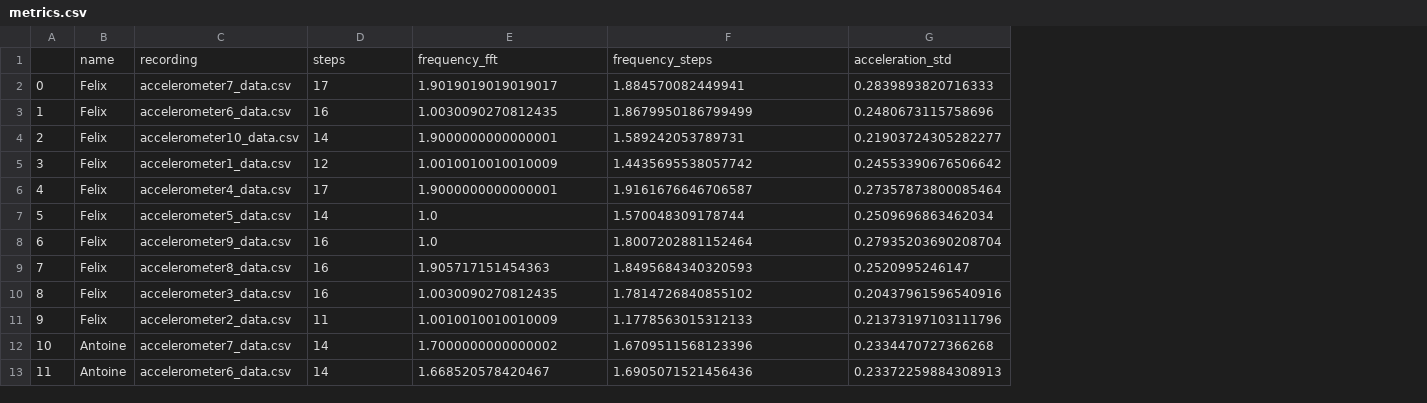
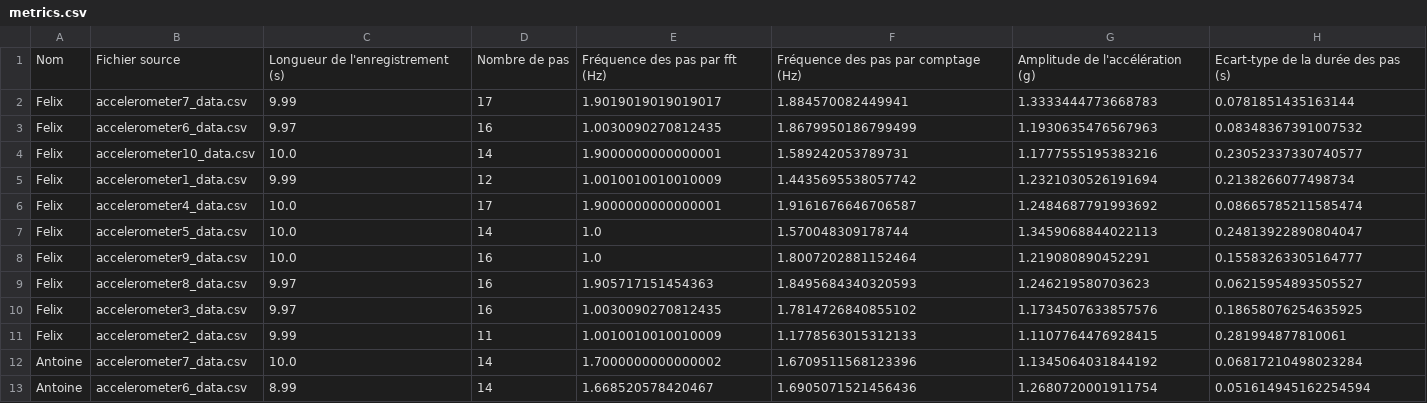
Before and after one commit to appollo30/r7-visualization, a CSV file: data/metrics.csv, drawn as a sheet; only a part is shown; removed rows and columns are numbered as before the commit, all else as after; the diff names each change by its address in the sheet, - before the commit and + after, or states it on an @@ line.

```diff
--- a/data/metrics.csv
+++ b/data/metrics.csv
-column A, rows 2-13: 0 | 1 | 2 | 3 | 4 | 5 | 6 | 7 | 8 | 9 | 10 | 11
+column C, rows 2-13: 9.99 | 9.97 | 10.0 | 9.99 | 10.0 | 10.0 | 10.0 | 9.97 | 9.97 | 9.99 | 10.0 | 8.99
-column G, rows 2-13: 0.2839893820716333 | 0.2480673115758696 | 0.21903724305282277 | 0.24553390676506642 | 0.27357873800085464 | 0.2509696863462034 | 0.27935203690208704 | 0.2520995246147 | 0.20437961596540916 | 0.21373197103111796 | 0.2334470727366268 | 0.23372259884308913
+column G, rows 2-13: 1.3333444773668783 | 1.1930635476567963 | 1.1777555195383216 | 1.2321030526191694 | 1.2484687791993692 | 1.3459068844022113 | 1.219080890452291 | 1.246219580703623 | 1.1734507633857576 | 1.1107764476928415 | 1.1345064031844192 | 1.2680720001911754
+column H, rows 2-13: 0.0781851435163144 | 0.08348367391007532 | 0.23052337330740577 | 0.2138266077498734 | 0.08665785211585474 | 0.24813922890804047 | 0.15583263305164777 | 0.06215954893505527 | 0.18658076254635925 | 0.281994877810061 | 0.06817210498023284 | 0.051614945162254594
-row 1:  | name | recording | steps | frequency_fft | frequency_steps | acceleration_std
+row 1: Nom | Fichier source | Longueur de l'enregistrement (s) | Nombre de pas | Fréquence des pas par fft (Hz) | Fréquence des pas par comptage (Hz) | Amplitude de l'accélération (g) | Ecart-type de la durée des pas (s)
```
Also changed, not shown: 8 other files.
